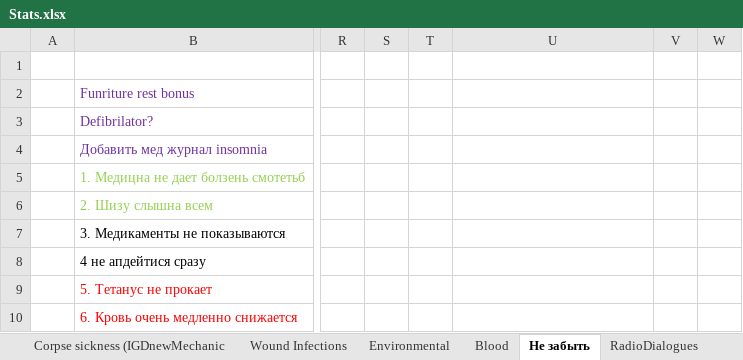
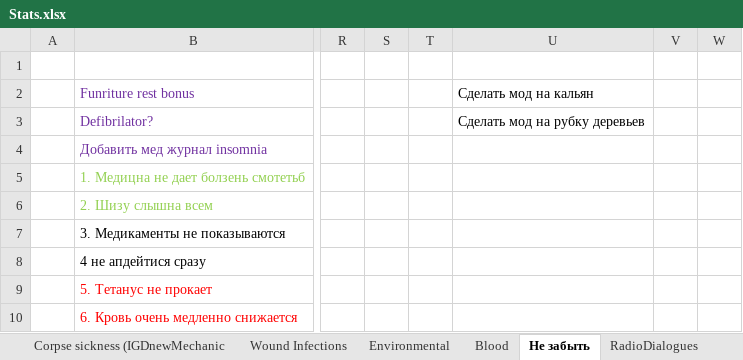
Before and after one commit to FrozenHeart247/Extensive-Health-Rework-B42, an Excel workbook: ExtensiveHealthReworkB42/Stats.xlsx, sheet Не забыть, drawn as a sheet; only a part is shown, gaps mark what is left out; values as stored, in another font and other column widths than the file's, no borders; the diff names each change by its address in the sheet, - before the commit and + after, or states it on an @@ line.

```diff
--- a/ExtensiveHealthReworkB42/Stats.xlsx (sheet Не забыть)
+++ b/ExtensiveHealthReworkB42/Stats.xlsx (sheet Не забыть)
-U2: (empty)
+U2: Сделать мод на кальян
-U3: (empty)
+U3: Сделать мод на рубку деревьев
```
Also changed, not shown: 19 other files.
